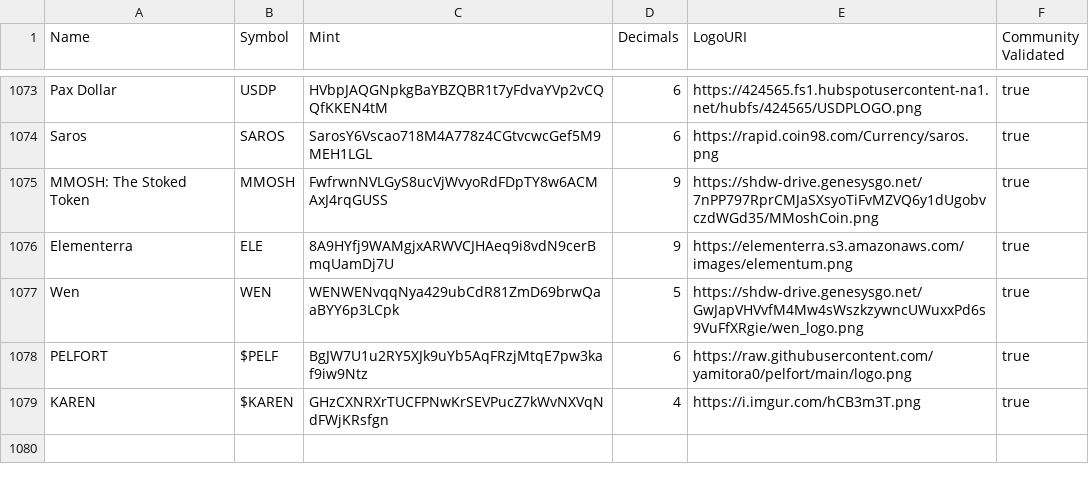
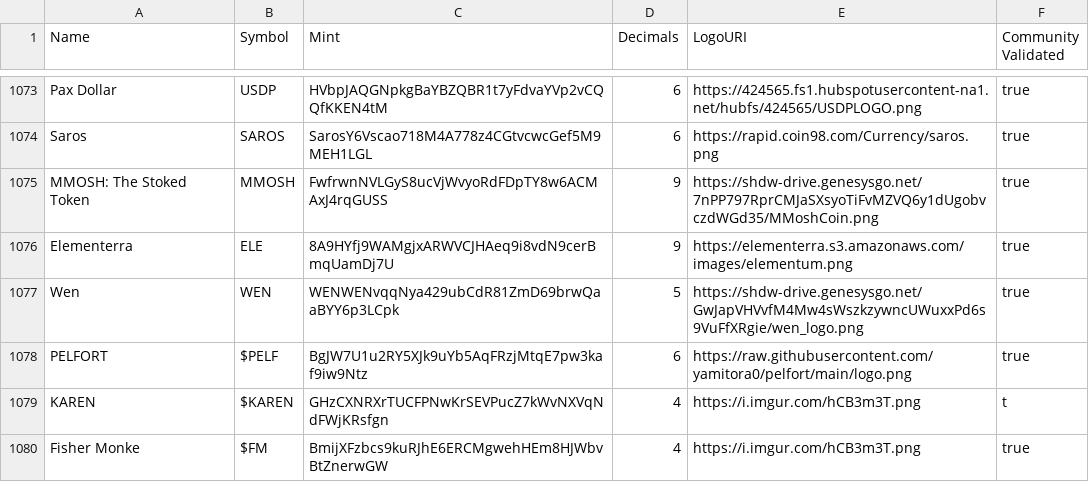
Before and after one commit to jup-ag/token-list, a CSV file: validated-tokens.csv, drawn as a sheet; only a part is shown, gaps mark what is left out.

Commit message:
Update validated-tokens.csv

```diff
--- a/validated-tokens.csv
+++ b/validated-tokens.csv
@@ -1078,2 +1078,3 @@ Wen,WEN,WENWENvqqNya429ubCdR81ZmD69brwQaaBYY6p3LCpk,5,https://shdw-drive.genesys
 PELFORT,$PELF,BgJW7U1u2RY5XJk9uYb5AqFRzjMtqE7pw3kaf9iw9Ntz,6,https://raw.githubusercontent.com/yamitora0/pelfort/main/logo.png,true
-KAREN, $KAREN, GHzCXNRXrTUCFPNwKrSEVPucZ7kWvNXVqNdFWjKRsfgn, 4, https://i.imgur.com/hCB3m3T.png,true
+KAREN, $KAREN, GHzCXNRXrTUCFPNwKrSEVPucZ7kWvNXVqNdFWjKRsfgn, 4, https://i.imgur.com/hCB3m3T.png,t
+Fisher Monke, $FM, BmijXFzbcs9kuRJhE6ERCMgwehHEm8HJWbvBtZnerwGW, 4, https://i.imgur.com/hCB3m3T.png,true
```
